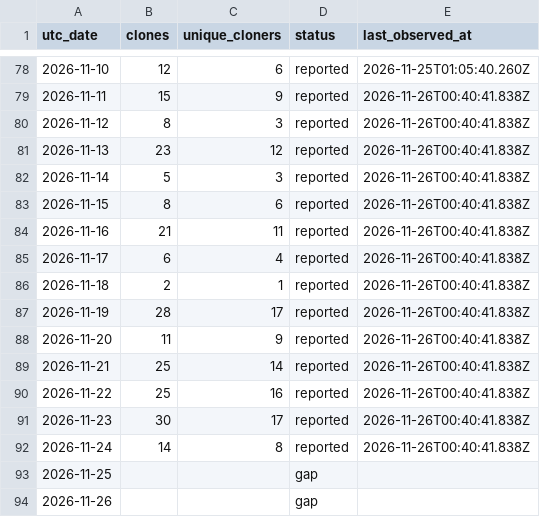
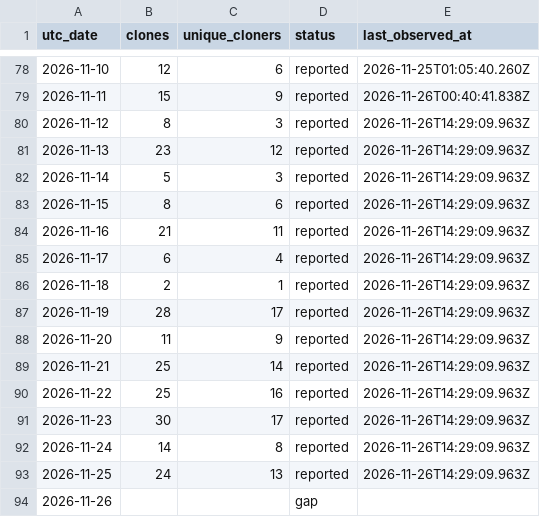
Before and after one commit to zachealy1/orchestrator, a CSV file: clones/daily.csv, drawn as a sheet; only a part is shown, gaps mark what is left out.

Commit message:
chore(metrics): snapshot downloads and clone history

```diff
--- a/clones/daily.csv
+++ b/clones/daily.csv
@@ -79,16 +79,16 @@ utc_date,clones,unique_cloners,status,last_observed_at
 2026-11-11,15,9,reported,2026-11-26T00:40:41.838Z
-2026-11-12,8,3,reported,2026-11-26T00:40:41.838Z
-2026-11-13,23,12,reported,2026-11-26T00:40:41.838Z
-2026-11-14,5,3,reported,2026-11-26T00:40:41.838Z
-2026-11-15,8,6,reported,2026-11-26T00:40:41.838Z
-2026-11-16,21,11,reported,2026-11-26T00:40:41.838Z
-2026-11-17,6,4,reported,2026-11-26T00:40:41.838Z
-2026-11-18,2,1,reported,2026-11-26T00:40:41.838Z
-2026-11-19,28,17,reported,2026-11-26T00:40:41.838Z
-2026-11-20,11,9,reported,2026-11-26T00:40:41.838Z
-2026-11-21,25,14,reported,2026-11-26T00:40:41.838Z
-2026-11-22,25,16,reported,2026-11-26T00:40:41.838Z
-2026-11-23,30,17,reported,2026-11-26T00:40:41.838Z
-2026-11-24,14,8,reported,2026-11-26T00:40:41.838Z
-2026-11-25,,,gap,
+2026-11-12,8,3,reported,2026-11-26T14:29:09.963Z
+2026-11-13,23,12,reported,2026-11-26T14:29:09.963Z
+2026-11-14,5,3,reported,2026-11-26T14:29:09.963Z
+2026-11-15,8,6,reported,2026-11-26T14:29:09.963Z
+2026-11-16,21,11,reported,2026-11-26T14:29:09.963Z
+2026-11-17,6,4,reported,2026-11-26T14:29:09.963Z
+2026-11-18,2,1,reported,2026-11-26T14:29:09.963Z
+2026-11-19,28,17,reported,2026-11-26T14:29:09.963Z
+2026-11-20,11,9,reported,2026-11-26T14:29:09.963Z
+2026-11-21,25,14,reported,2026-11-26T14:29:09.963Z
+2026-11-22,25,16,reported,2026-11-26T14:29:09.963Z
+2026-11-23,30,17,reported,2026-11-26T14:29:09.963Z
+2026-11-24,14,8,reported,2026-11-26T14:29:09.963Z
+2026-11-25,24,13,reported,2026-11-26T14:29:09.963Z
 2026-11-26,,,gap,
```
Also changed, not shown: 7 other files.
